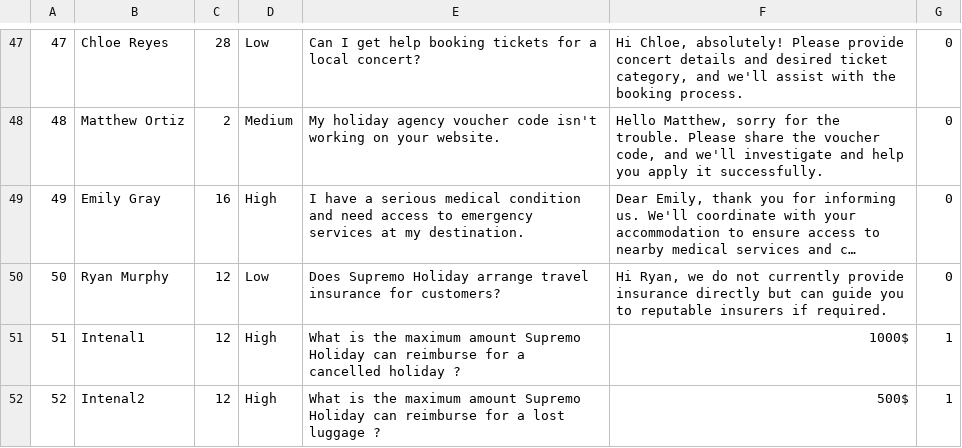
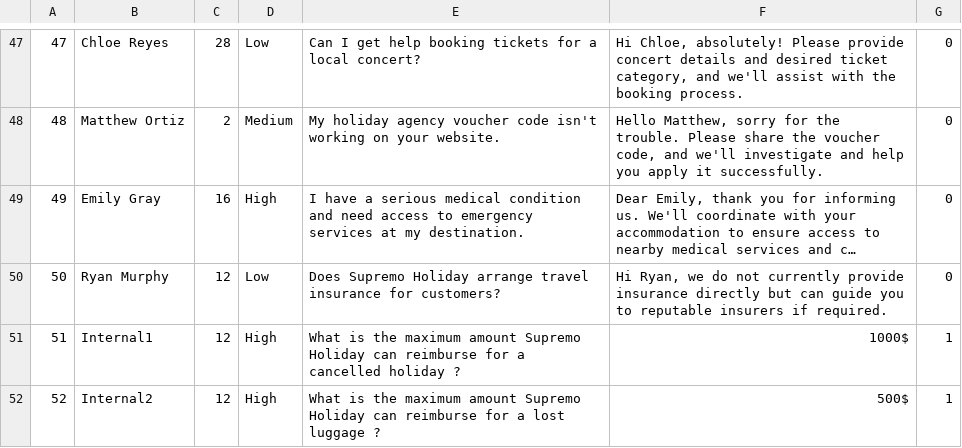
Before and after one commit to mgueury/oci-genai-agent-ext, a CSV file: starter/src/db/support_sr.csv, drawn as a sheet; only a part is shown, gaps mark what is left out; long unchanged cells end in ….

```diff
--- a/starter/src/db/support_sr.csv
+++ b/starter/src/db/support_sr.csv
@@ -50,3 +50,3 @@
 "50","Ryan Murphy","12","Low","Does Supremo Holiday arrange travel insurance for customers?","Hi Ryan, we do not currently provide insurance directly but can guide you to reputable insurers if required.",0
-"51","Intenal1","12","High","What is the maximum amount Supremo Holiday can reimburse for a cancelled holiday ?","1000$",1
-"52","Intenal2","12","High","What is the maximum amount Supremo Holiday can reimburse for a lost luggage ?","500$",1
+"51","Internal1","12","High","What is the maximum amount Supremo Holiday can reimburse for a cancelled holiday ?","1000$",1
+"52","Internal2","12","High","What is the maximum amount Supremo Holiday can reimburse for a lost luggage ?","500$",1
```
Also changed, not shown: 11 other files.
